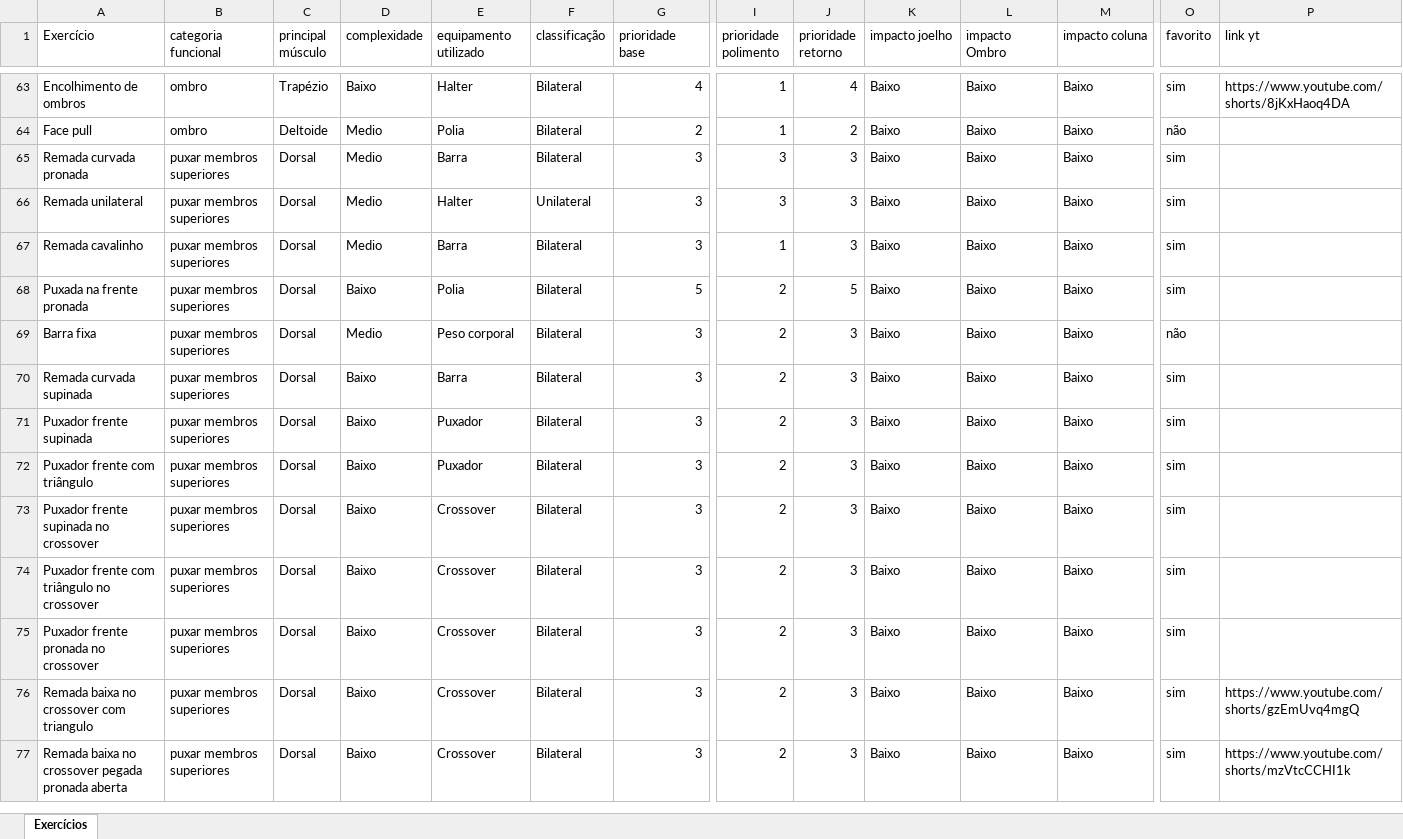
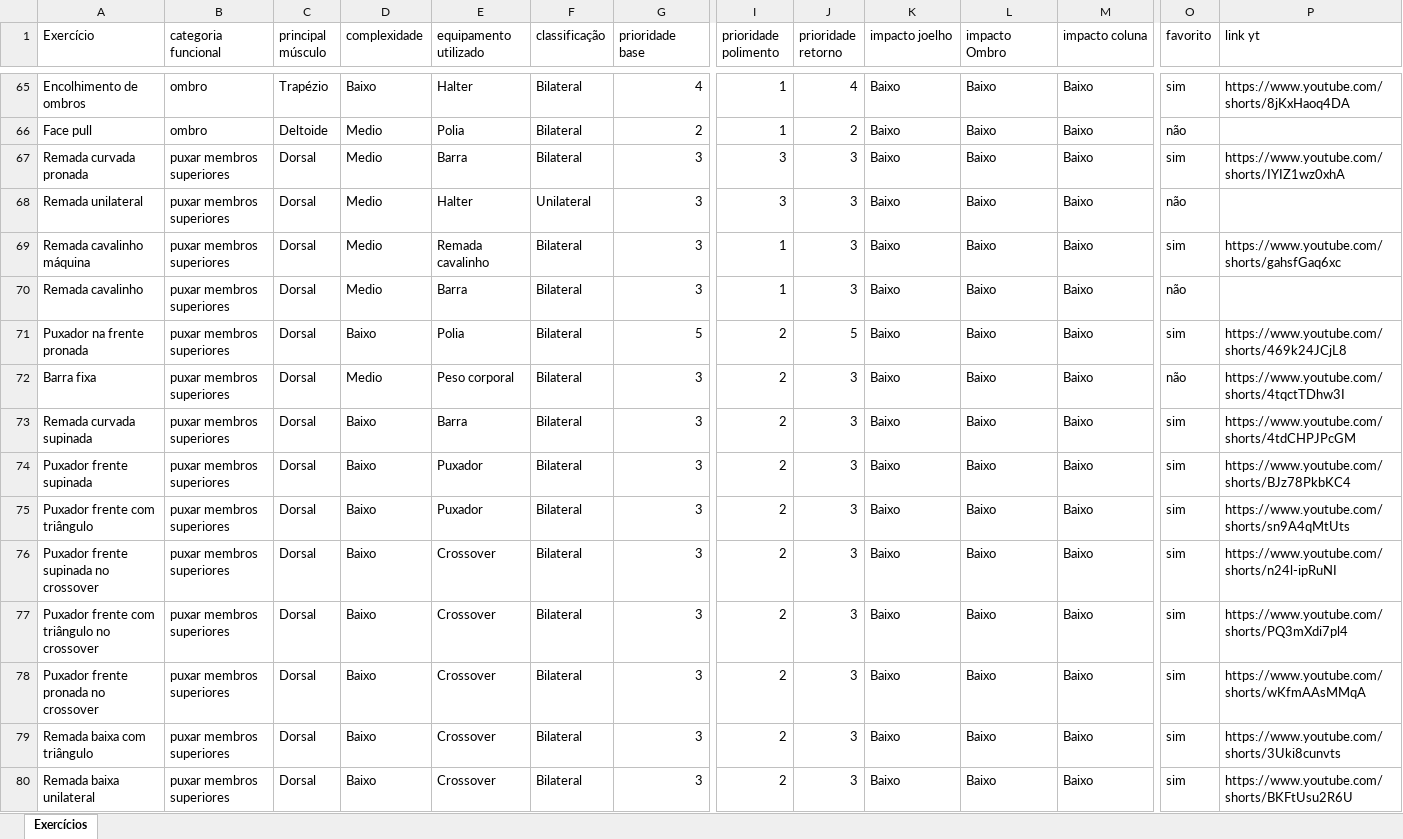
Before and after one commit to murilonevestreinador/Sistema_treino_IA, an Excel workbook: dados/Planilha exercícios e infos.xlsx, sheet Exercícios, drawn as a sheet; only a part is shown, gaps mark what is left out; the shorter side is filled out with more unchanged rows; values as stored, in another font and other column widths than the file's, no borders; addresses are those after the commit; rows hold the shown columns only; the diff covers the shown part only; the diff names each change by its address in the sheet, - before the commit and + after, or states it on an @@ line.

```diff
--- a/dados/Planilha exercícios e infos.xlsx (sheet Exercícios)
+++ b/dados/Planilha exercícios e infos.xlsx (sheet Exercícios)
-P67 (link yt): (empty)
+P67 (link yt): https://www.youtube.com/shorts/IYIZ1wz0xhA
-O68 (favorito): sim
+O68 (favorito): não
+row 69: Remada cavalinho máquina | puxar membros superiores | Dorsal | Medio | Remada cavalinho | Bilateral | 3 | 1 | 3 | Baixo | Baixo | Baixo | sim | https://www.youtube.com/shorts/gahsfGaq6xc
-O70 (favorito): sim
+O70 (favorito): não
-A71 (Exercício): Puxada na frente pronada
+A71 (Exercício): Puxador na frente pronada
-P71 (link yt): (empty)
+P71 (link yt): https://www.youtube.com/shorts/469k24JCjL8
-P72 (link yt): (empty)
+P72 (link yt): https://www.youtube.com/shorts/4tqctTDhw3I
-P73 (link yt): (empty)
+P73 (link yt): https://www.youtube.com/shorts/4tdCHPJPcGM
-P74 (link yt): (empty)
+P74 (link yt): https://www.youtube.com/shorts/BJz78PkbKC4
-P75 (link yt): (empty)
+P75 (link yt): https://www.youtube.com/shorts/sn9A4qMtUts
-P76 (link yt): (empty)
+P76 (link yt): https://www.youtube.com/shorts/n24l-ipRuNI
-P77 (link yt): (empty)
+P77 (link yt): https://www.youtube.com/shorts/PQ3mXdi7pl4
-P78 (link yt): (empty)
+P78 (link yt): https://www.youtube.com/shorts/wKfmAAsMMqA
+row 79: Remada baixa com triângulo | puxar membros superiores | Dorsal | Baixo | Crossover | Bilateral | 3 | 2 | 3 | Baixo | Baixo | Baixo | sim | https://www.youtube.com/shorts/3Uki8cunvts
+row 80: Remada baixa unilateral | puxar membros superiores | Dorsal | Baixo | Crossover | Bilateral | 3 | 2 | 3 | Baixo | Baixo | Baixo | sim | https://www.youtube.com/shorts/BKFtUsu2R6U
```
Also changed, not shown: 6 added rows, 4 removed rows and 79 edited cells elsewhere in this sheet.
